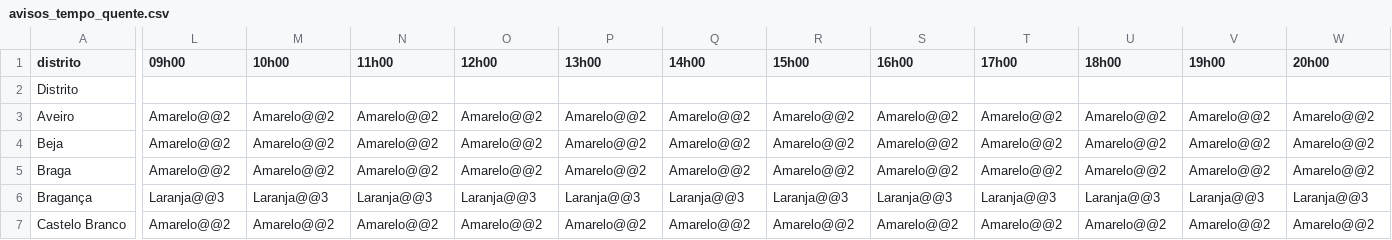
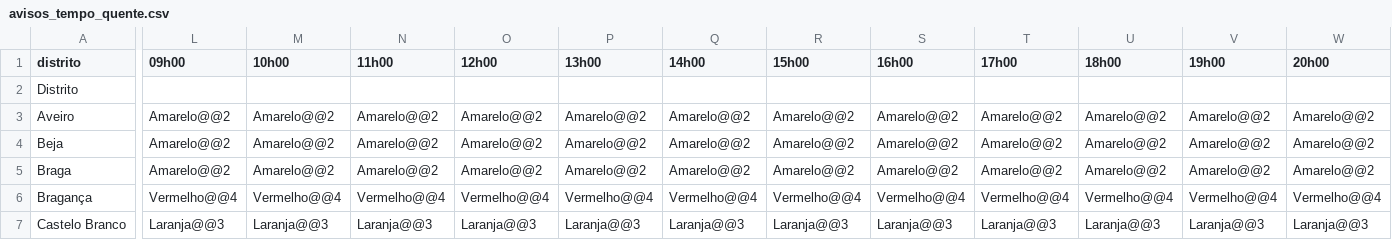
Before and after one commit to CatiaBarros/Avisos_diarios_IPMA, a CSV file: avisos_tempo_quente.csv, drawn as a sheet; only a part is shown, gaps mark what is left out; the diff covers the shown part only; the diff names each change by its address in the sheet, - before the commit and + after, or states it on an @@ line.

```diff
--- a/avisos_tempo_quente.csv
+++ b/avisos_tempo_quente.csv
-L6 (09h00): Laranja@@3
+L6 (09h00): Vermelho@@4
-M6 (10h00): Laranja@@3
+M6 (10h00): Vermelho@@4
-N6 (11h00): Laranja@@3
+N6 (11h00): Vermelho@@4
-O6 (12h00): Laranja@@3
+O6 (12h00): Vermelho@@4
-P6 (13h00): Laranja@@3
+P6 (13h00): Vermelho@@4
-Q6 (14h00): Laranja@@3
+Q6 (14h00): Vermelho@@4
-R6 (15h00): Laranja@@3
+R6 (15h00): Vermelho@@4
-S6 (16h00): Laranja@@3
+S6 (16h00): Vermelho@@4
-T6 (17h00): Laranja@@3
+T6 (17h00): Vermelho@@4
-U6 (18h00): Laranja@@3
+U6 (18h00): Vermelho@@4
-V6 (19h00): Laranja@@3
+V6 (19h00): Vermelho@@4
-W6 (20h00): Laranja@@3
+W6 (20h00): Vermelho@@4
-L7 (09h00): Amarelo@@2
+L7 (09h00): Laranja@@3
-M7 (10h00): Amarelo@@2
+M7 (10h00): Laranja@@3
-N7 (11h00): Amarelo@@2
+N7 (11h00): Laranja@@3
-O7 (12h00): Amarelo@@2
+O7 (12h00): Laranja@@3
-P7 (13h00): Amarelo@@2
+P7 (13h00): Laranja@@3
-Q7 (14h00): Amarelo@@2
+Q7 (14h00): Laranja@@3
-R7 (15h00): Amarelo@@2
+R7 (15h00): Laranja@@3
-S7 (16h00): Amarelo@@2
+S7 (16h00): Laranja@@3
-T7 (17h00): Amarelo@@2
+T7 (17h00): Laranja@@3
-U7 (18h00): Amarelo@@2
+U7 (18h00): Laranja@@3
-V7 (19h00): Amarelo@@2
+V7 (19h00): Laranja@@3
-W7 (20h00): Amarelo@@2
+W7 (20h00): Laranja@@3
```
Also changed, not shown: 96 edited cells elsewhere in this file, 1 other file.
